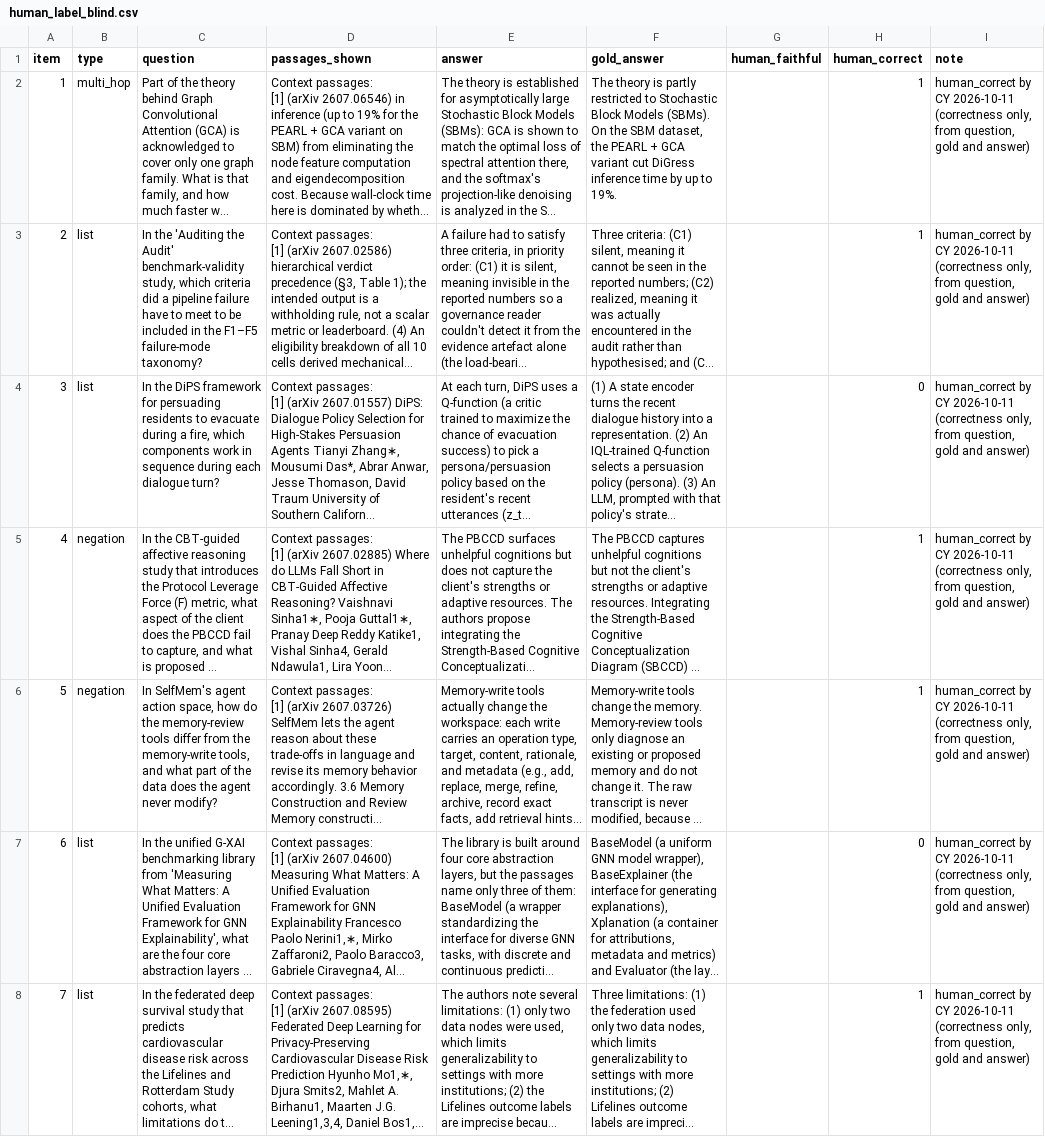
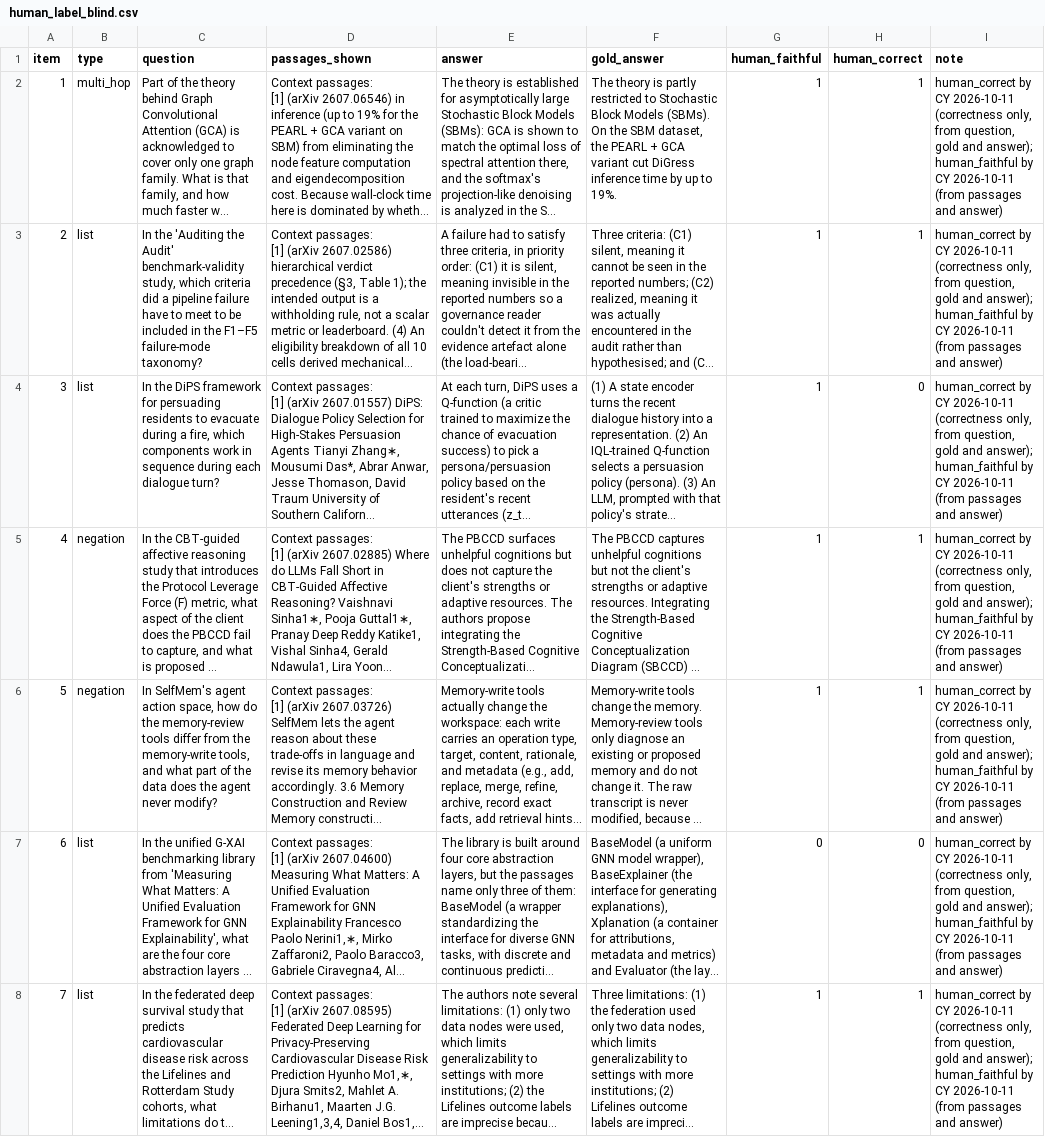
Before and after one commit to CY-HYUN/rag-golden-eval, a CSV file: review/human_label_blind.csv, drawn as a sheet; only a part is shown; long unchanged cells end in …; the diff covers the shown part only; the diff names each change by its address in the sheet, - before the commit and + after, or states it on an @@ line.

Commit message:
review: human faithfulness labels on the 30 items (blind): agreement 27/30, kappa 0.53, below the 0.6 threshold, all three misses lenient; items 23 and 27 relabelled by the rubric's letter (25/30, kappa -0.09 before); README says partly calibrated with both numbers

```diff
--- a/review/human_label_blind.csv
+++ b/review/human_label_blind.csv
-G2:G6 (human_faithful): (empty)
+G2:G6 (human_faithful): 1
-I2:I8 (note): …gold and answer)
+I2:I8 (note): …gold and answer); human_faithful by CY 2026-10-11 (from passages and answer)
-G7 (human_faithful): (empty)
+G7 (human_faithful): 0
-G8 (human_faithful): (empty)
+G8 (human_faithful): 1
```
Also changed, not shown: 46 edited cells elsewhere in this file, review/judge_calibration.csv, 2 other files.
